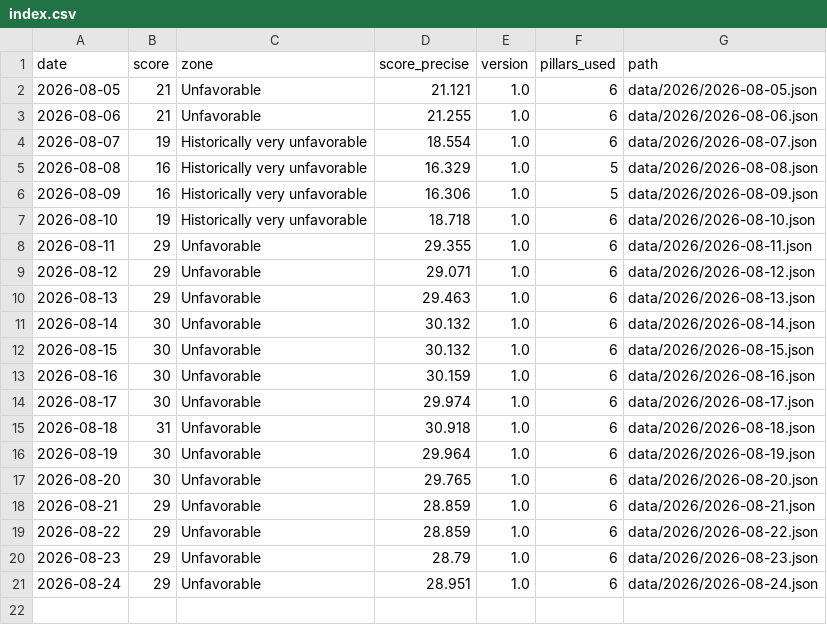
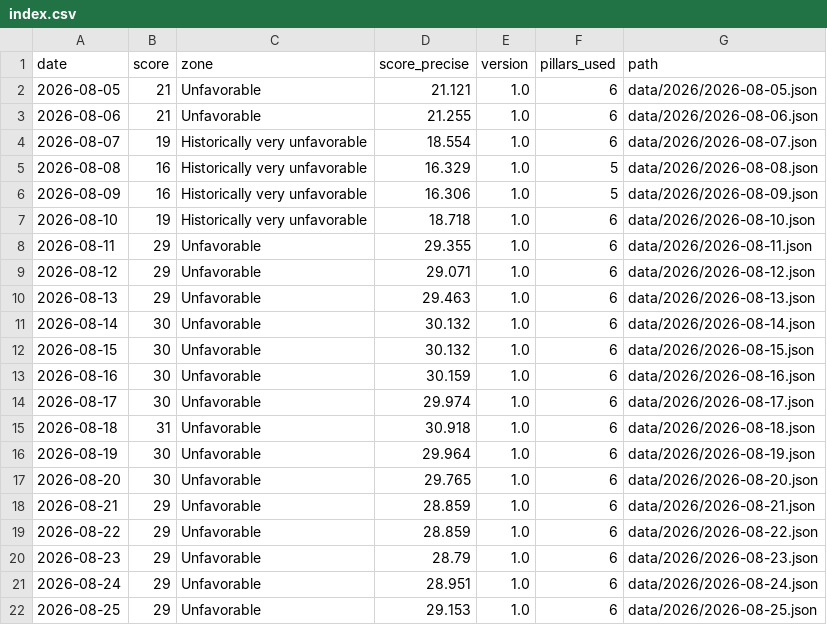
Before and after one commit to thegoldbarometer/data, a CSV file: data/index.csv, drawn as a sheet; the diff names each change by its address in the sheet, - before the commit and + after, or states it on an @@ line.

```diff
--- a/data/index.csv
+++ b/data/index.csv
+row 22: 2026-08-25 | 29 | Unfavorable | 29.153 | 1.0 | 6 | data/2026/2026-08-25.json
```
Also changed, not shown: 1 other file.
